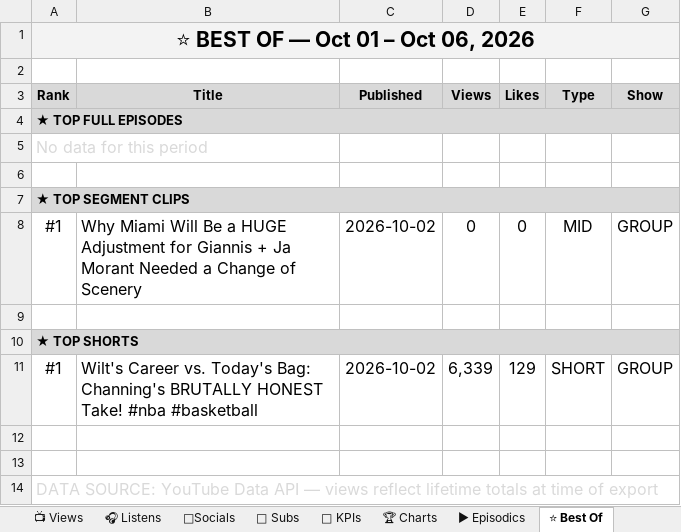
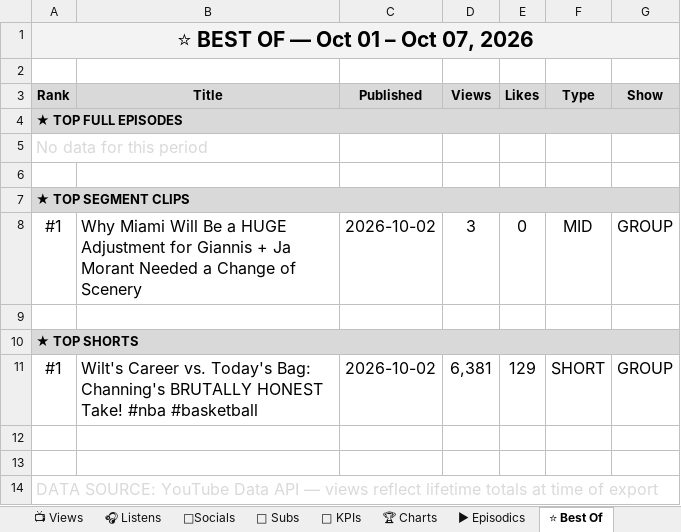
Before and after one commit to raindelaymedia/roadtrippin, an Excel workbook: master/shows/road_trippin/data/Road_Trippin_Analytics_Tracker.xlsx, sheet ⭐ Best Of, drawn as a sheet; values as stored, in another font and other column widths than the file's, no borders; the diff names each change by its address in the sheet, - before the commit and + after, or states it on an @@ line.

```diff
--- a/master/shows/road_trippin/data/Road_Trippin_Analytics_Tracker.xlsx (sheet ⭐ Best Of)
+++ b/master/shows/road_trippin/data/Road_Trippin_Analytics_Tracker.xlsx (sheet ⭐ Best Of)
-A1 (Rank): ⭐ BEST OF — Oct 01 – Oct 06, 2026
+A1 (Rank): ⭐ BEST OF — Oct 01 – Oct 07, 2026
-D8 (Views): 0
+D8 (Views): 3
-D11 (Views): 6,339
+D11 (Views): 6,381
```
Also changed, not shown: sheet 👥 Subs, sheet 📺 Views, sheet ▶ Episodics, sheet 🔑 KPIs, 11 other files.
